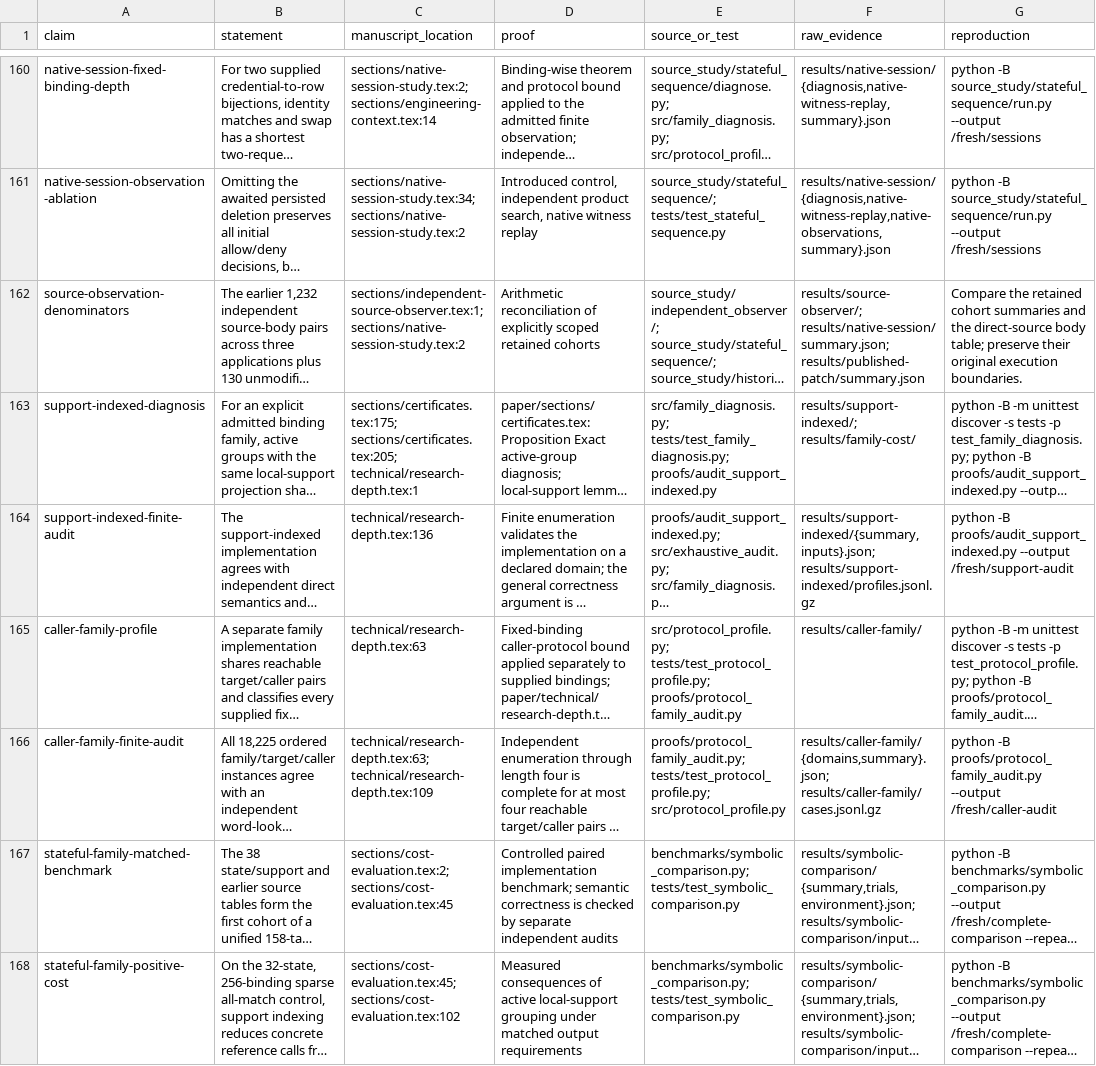
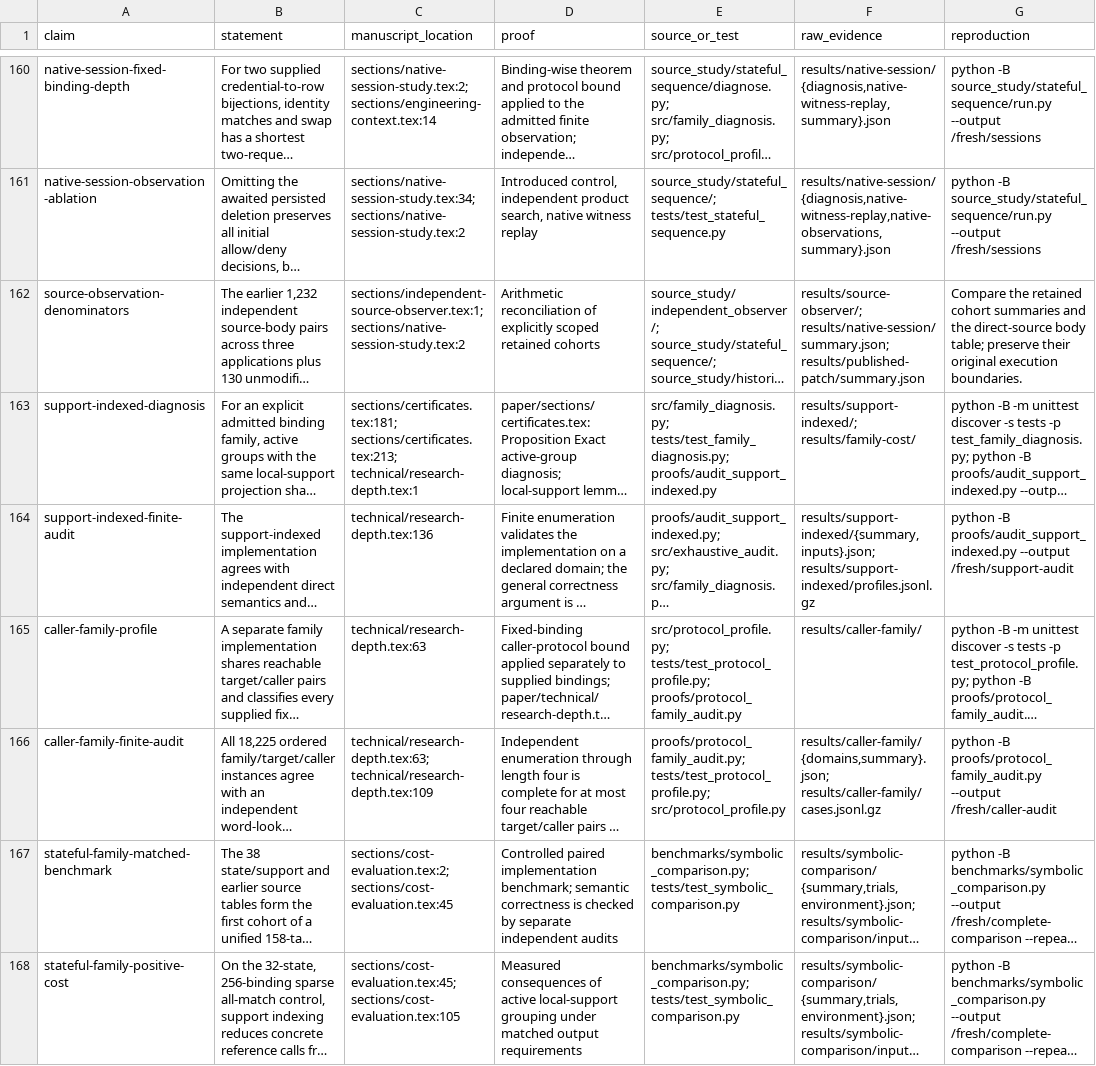
Before and after one commit to Haoyi-Zhang/AuthRefine-artifact, a CSV file: claim_evidence_ledger.csv, drawn as a sheet; only a part is shown, gaps mark what is left out; long unchanged cells end in …; the diff covers the shown part only; the diff names each change by its address in the sheet, - before the commit and + after, or states it on an @@ line.

```diff
--- a/claim_evidence_ledger.csv
+++ b/claim_evidence_ledger.csv
-C163 (manuscript_location): sections/certificates.tex:175; sections/certificates.tex:205; technical/research-depth.tex:1
+C163 (manuscript_location): sections/certificates.tex:181; sections/certificates.tex:213; technical/research-depth.tex:1
-C168 (manuscript_location): sections/cost-evaluation.tex:45; sections/cost-evaluation.tex:102
+C168 (manuscript_location): sections/cost-evaluation.tex:45; sections/cost-evaluation.tex:105
```
Also changed, not shown: 43 edited cells elsewhere in this file, reference_audit.csv, 8 other files.
